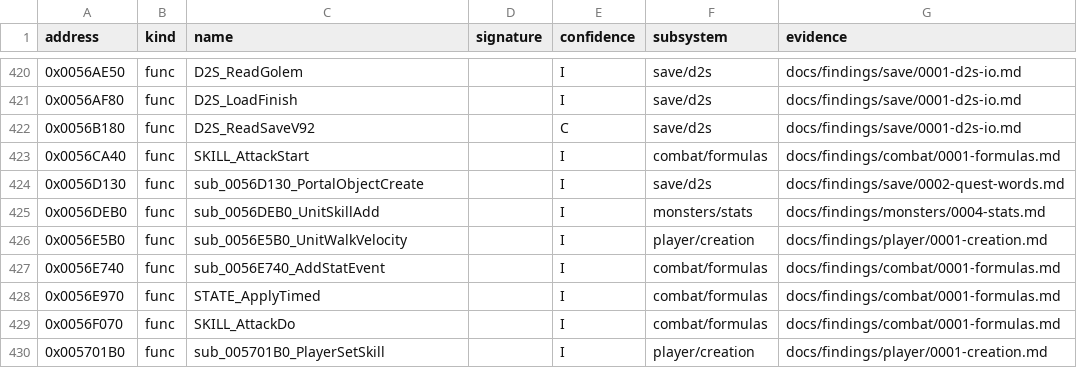
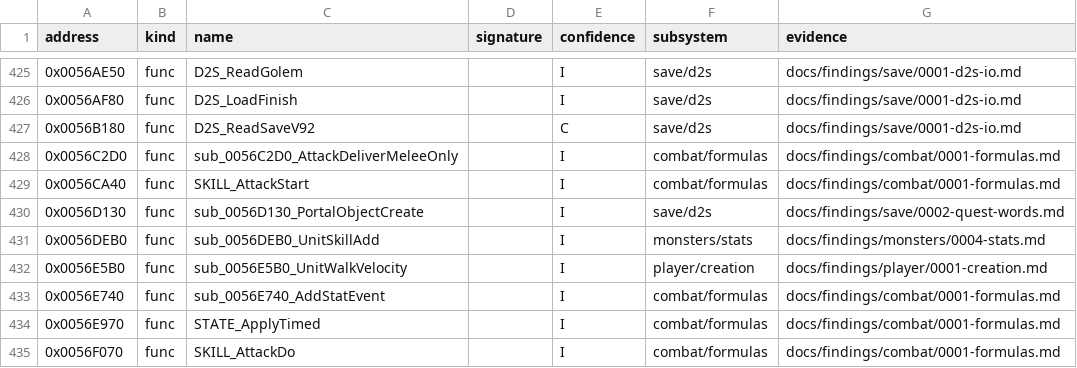
Before and after one commit to IgorKonovalov/diablo-2-recompilation, a CSV file: re/symbols.csv, drawn as a sheet; only a part is shown, gaps mark what is left out; the shorter side is filled out with more unchanged rows; the diff covers the shown part only.

Commit message:
docs(findings): combat/0001 Phase 2 static leftovers (progressive hooks, meleeonly flag, stat-74 tick, debug stubs)
16 symbols (combat/formulas). Recipe combatsolo (no mercenary) and the solo sessions.

```diff
--- a/re/symbols.csv
+++ b/re/symbols.csv
@@ -422,2 +427,3 @@ address,kind,name,signature,confidence,subsystem,evidence
 0x0056B180,func,D2S_ReadSaveV92,,C,save/d2s,docs/findings/save/0001-d2s-io.md
+0x0056C2D0,func,sub_0056C2D0_AttackDeliverMeleeOnly,,I,combat/formulas,docs/findings/combat/0001-formulas.md
 0x0056CA40,func,SKILL_AttackStart,,I,combat/formulas,docs/findings/combat/0001-formulas.md
```
Also changed, not shown: 15 added rows elsewhere in this file, 4 other files.
